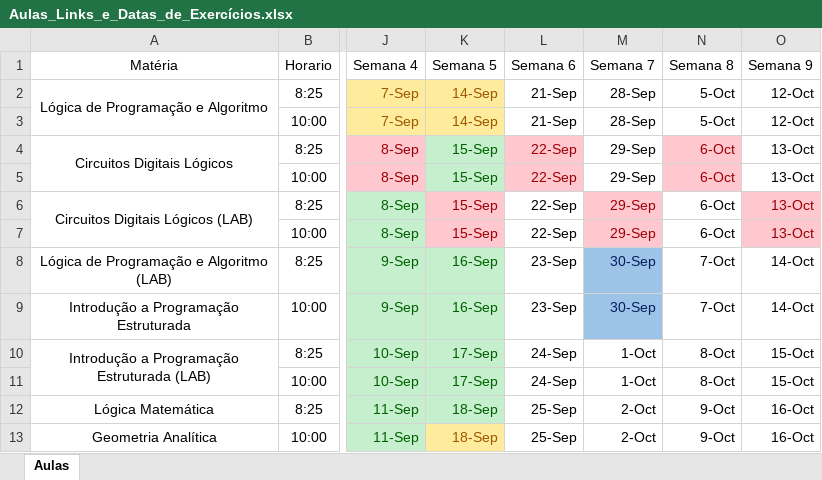
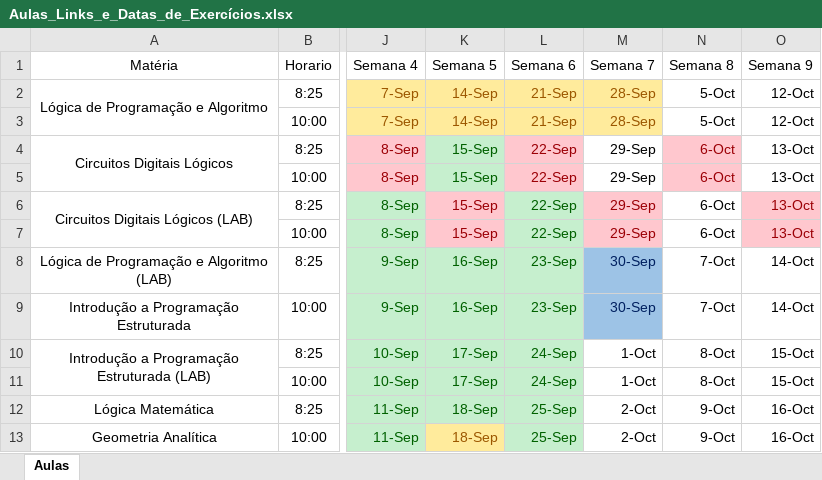
Before and after one commit to ocelojr3/Segundo-Semestre-unip, an Excel workbook: Informativos/Aulas_Links_e_Datas_de_Exercícios.xlsx, sheet Aulas, drawn as a sheet; only a part is shown, gaps mark what is left out; values as stored, in another font and other column widths than the file's, no borders; the diff names each change by its address in the sheet, - before the commit and + after, or states it on an @@ line.

Commit message:
Update Aula
Commit Update 28/09

```diff
--- a/Informativos/Aulas_Links_e_Datas_de_Exercícios.xlsx (sheet Aulas)
+++ b/Informativos/Aulas_Links_e_Datas_de_Exercícios.xlsx (sheet Aulas)
@@ L2:M3 fill: none → #FFEB9C, text colour: black → #9C5700 @@
@@ L6:L13 fill: none → #C6EFCE, text colour: black → #006100 @@
```
